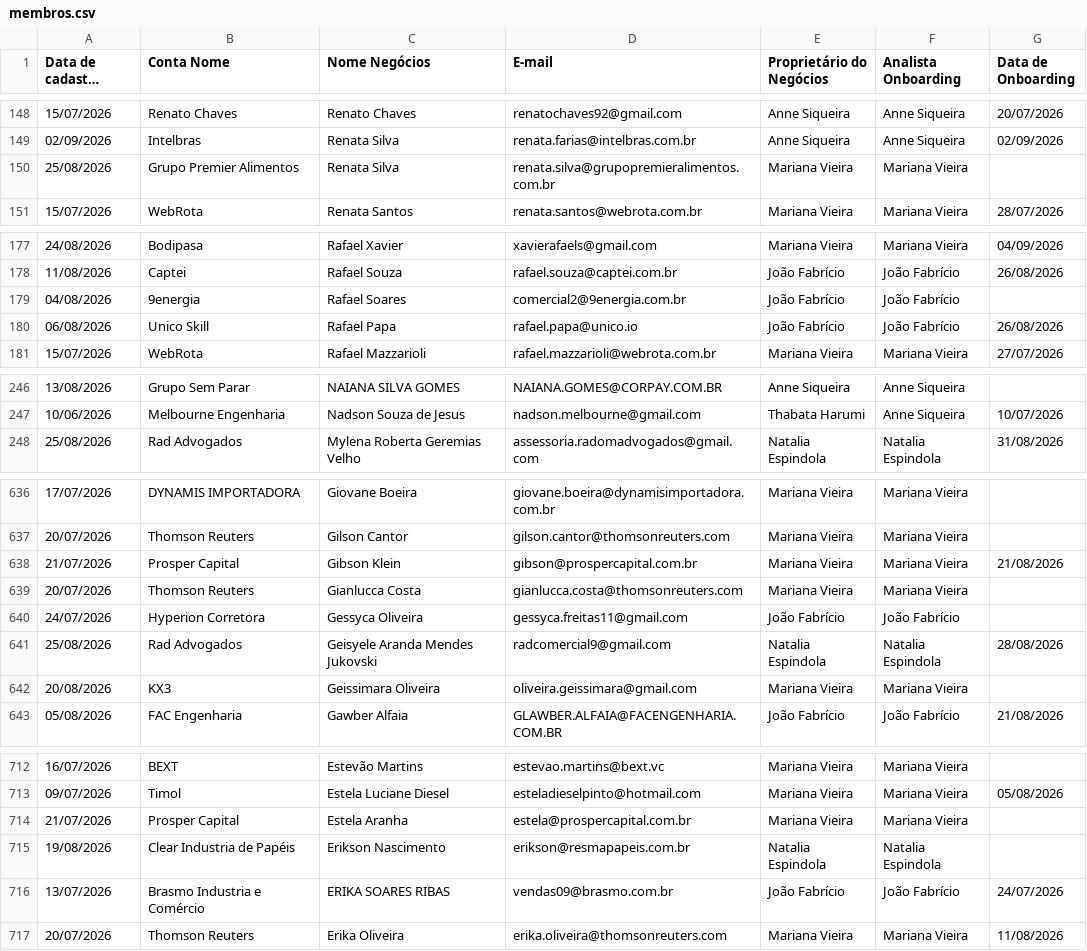
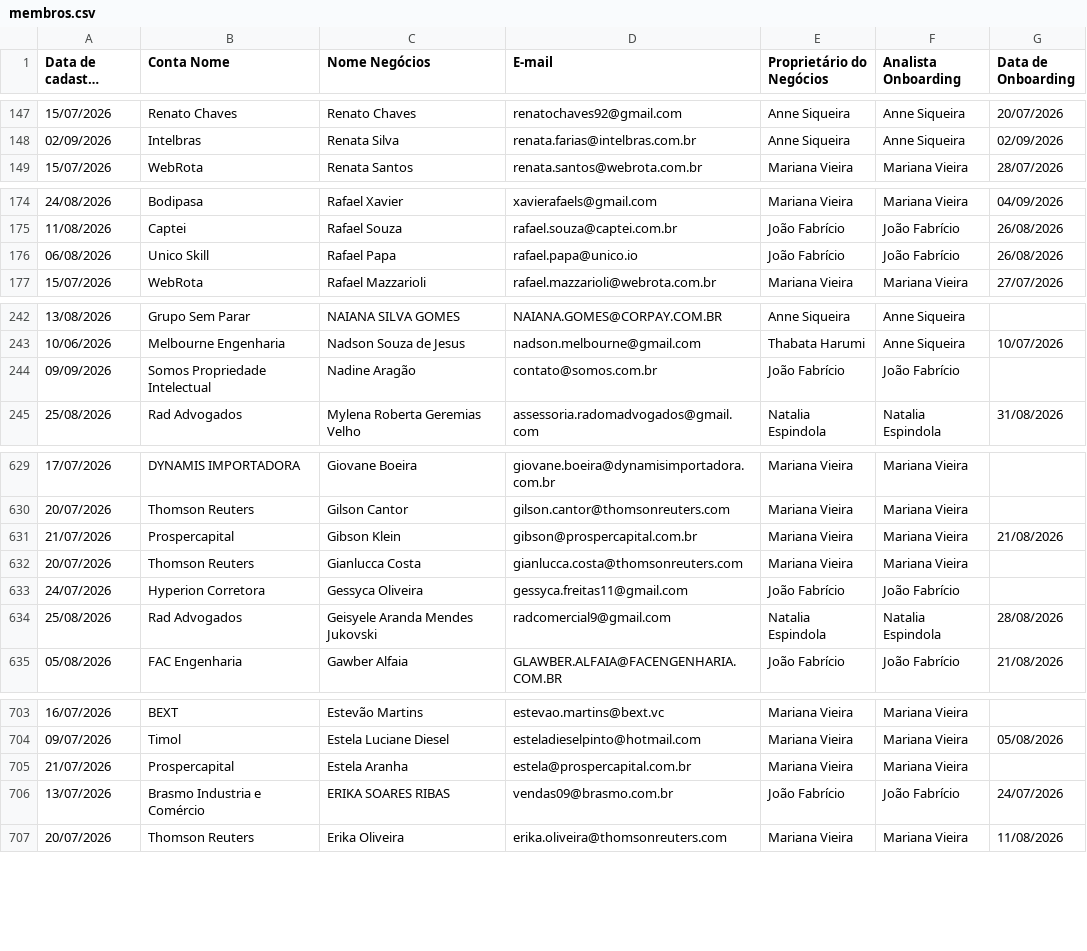
Before and after one commit to thaynarasantos-sketch/Onboardingpipelovers, a CSV file: data/membros.csv, drawn as a sheet; only a part is shown, gaps mark what is left out; long unchanged cells end in …; removed rows and columns are numbered as before the commit, all else as after; the diff covers the shown part only; the diff names each change by its address in the sheet, - before the commit and + after, or states it on an @@ line.

```diff
--- a/data/membros.csv
+++ b/data/membros.csv
-row 150: 25/08/2026 | Grupo Premier Alimentos | Renata Silva | renata.silva@grupopremieralimentos.com.br | Mariana Vieira | Mariana Vieira
-row 179: 04/08/2026 | 9energia | Rafael Soares | comercial2@9energia.com.br | João Fabrício | João Fabrício
+row 244: 09/09/2026 | Somos Propriedade Intelectual | Nadine Aragão | contato@somos.com.br | João Fabrício | João Fabrício
-B631 (Conta Nome): Prosper Capital
+B631 (Conta Nome): Prospercapital
-row 642: 20/08/2026 | KX3 | Geissimara Oliveira | oliveira.geissimara@gmail.com | Mariana Vieira | Mariana Vieira
-B705 (Conta Nome): Prosper Capital
+B705 (Conta Nome): Prospercapital
-row 715: 19/08/2026 | Clear Industria de Papéis | Erikson Nascimento | erikson@resmapapeis.com.br | Natalia Espindola | Natalia Espindola
```
Also changed, not shown: 4 added rows, 11 removed rows and 15 edited cells elsewhere in this file.
